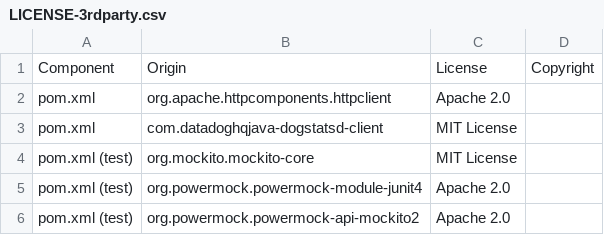
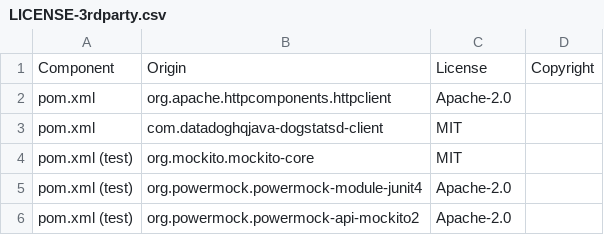
Before and after one commit to DataDog/jenkins-datadog-plugin, a CSV file: LICENSE-3rdparty.csv, drawn as a sheet.

```diff
--- a/LICENSE-3rdparty.csv
+++ b/LICENSE-3rdparty.csv
@@ -1,6 +1,6 @@
 Component,Origin,License,Copyright
-pom.xml,org.apache.httpcomponents.httpclient,Apache 2.0,
-pom.xml,com.datadoghqjava-dogstatsd-client,MIT License,
-pom.xml (test),org.mockito.mockito-core,MIT License,
-pom.xml (test),org.powermock.powermock-module-junit4,Apache 2.0,
-pom.xml (test),org.powermock.powermock-api-mockito2,Apache 2.0,
+pom.xml,org.apache.httpcomponents.httpclient,Apache-2.0,
+pom.xml,com.datadoghqjava-dogstatsd-client,MIT,
+pom.xml (test),org.mockito.mockito-core,MIT,
+pom.xml (test),org.powermock.powermock-module-junit4,Apache-2.0,
+pom.xml (test),org.powermock.powermock-api-mockito2,Apache-2.0,
```
Also changed, not shown: 11 other files.
